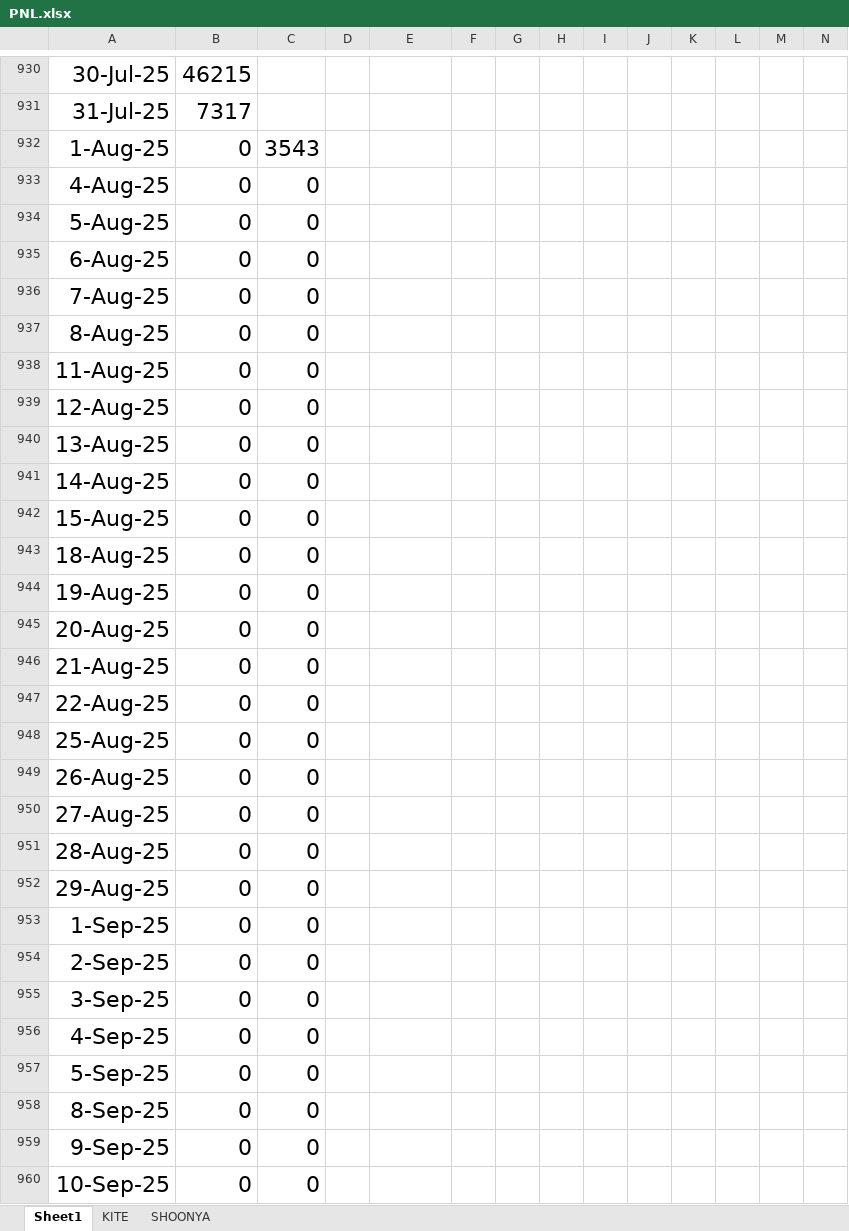
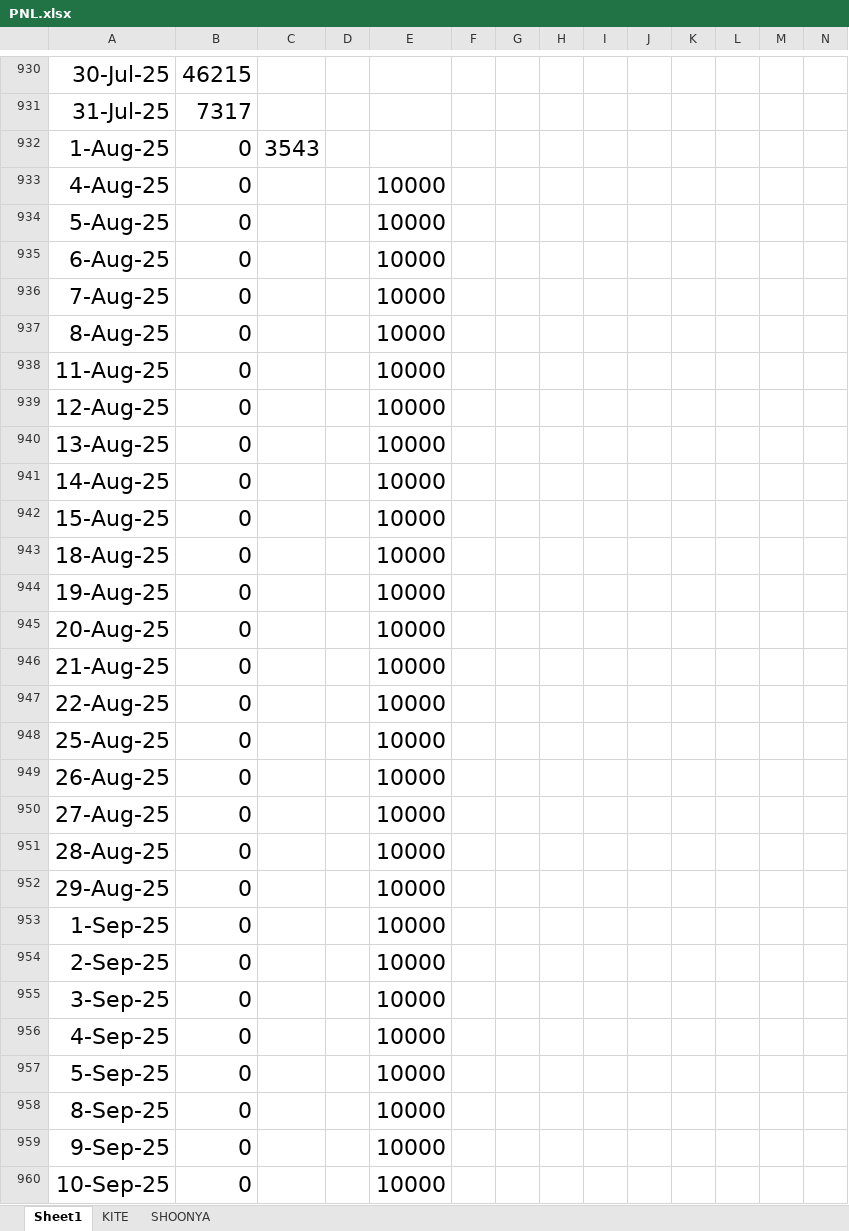
Before and after one commit to macappyie/PNL, an Excel workbook: PNL.xlsx, sheet Sheet1, drawn as a sheet; only a part is shown, gaps mark what is left out; values as stored, in another font and other column widths than the file's, no borders; the diff covers the shown part only; the diff names each change by its address in the sheet, - before the commit and + after, or states it on an @@ line.

Commit message:
first commit

```diff
--- a/PNL.xlsx (sheet Sheet1)
+++ b/PNL.xlsx (sheet Sheet1)
-C933:C960: 0
+C933:C960: (empty)
-E933:E960: (empty)
+E933:E960: 10000
```
Also changed, not shown: 456 edited cells elsewhere in this sheet.
